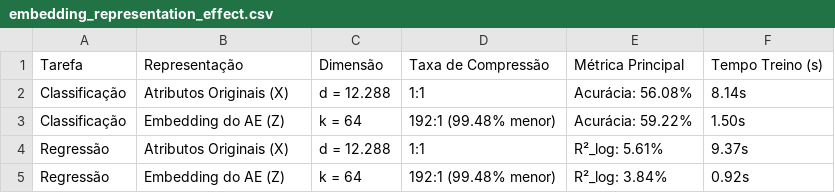
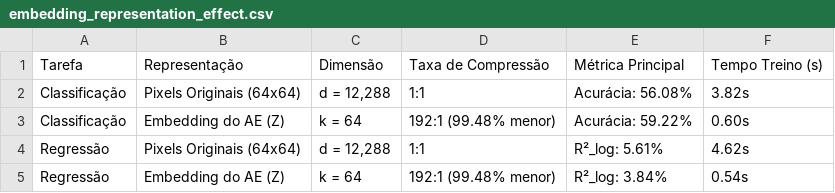
Before and after one commit to Jacsonrn/ufrn-dca3606-deep-learning-youtube-thumbnail-predictor, a CSV file: reports/embedding_representation_effect.csv, drawn as a sheet.

Commit message:
feat(embeddings): adiciona suporte a resolucao nativa 480x360 no autoencoder e job.sh

```diff
--- a/reports/embedding_representation_effect.csv
+++ b/reports/embedding_representation_effect.csv
@@ -1,5 +1,5 @@
 Tarefa,Representação,Dimensão,Taxa de Compressão,Métrica Principal,Tempo Treino (s)
-Classificação,Atributos Originais (X),d = 12.288,1:1,Acurácia: 56.08%,8.14s
-Classificação,Embedding do AE (Z),k = 64,192:1 (99.48% menor),Acurácia: 59.22%,1.50s
-Regressão,Atributos Originais (X),d = 12.288,1:1,R²_log: 5.61%,9.37s
-Regressão,Embedding do AE (Z),k = 64,192:1 (99.48% menor),R²_log: 3.84%,0.92s
+Classificação,Pixels Originais (64x64),"d = 12,288",1:1,Acurácia: 56.08%,3.82s
+Classificação,Embedding do AE (Z),k = 64,192:1 (99.48% menor),Acurácia: 59.22%,0.60s
+Regressão,Pixels Originais (64x64),"d = 12,288",1:1,R²_log: 5.61%,4.62s
+Regressão,Embedding do AE (Z),k = 64,192:1 (99.48% menor),R²_log: 3.84%,0.54s
```
Also changed, not shown: 7 other files.
